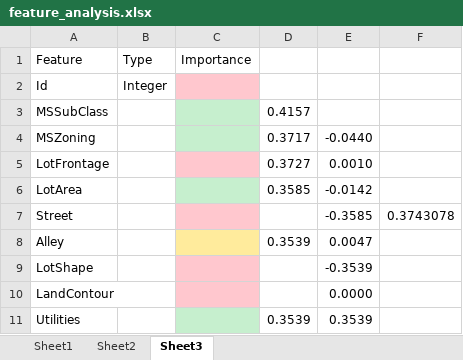
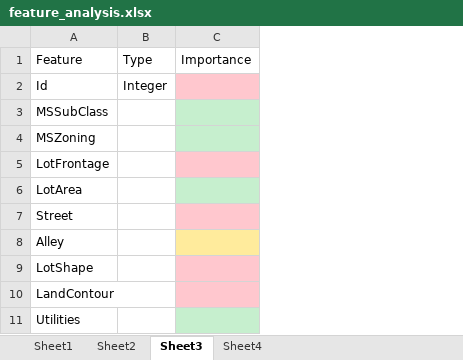
Before and after one commit to bhavesh0009/House-Prices-Advanced-Regression-Techniques, an Excel workbook: feature_analysis.xlsx, sheet Sheet3, drawn as a sheet; only a part is shown; values as stored, in another font and other column widths than the file's, no borders; the diff names each change by its address in the sheet, - before the commit and + after, or states it on an @@ line.

```diff
--- a/feature_analysis.xlsx (sheet Sheet3)
+++ b/feature_analysis.xlsx (sheet Sheet3)
+sheet tab: Sheet4
-column D, rows 3-11: 0.4157 | 0.3717 | 0.3727 | 0.3585 |  | 0.3539 |  |  | 0.3539
-column E, rows 4-11: -0.0440 | 0.0010 | -0.0142 | -0.3585 | 0.0047 | -0.3539 | 0.0000 | 0.3539
-column F, row 7: 0.3743078
```
Also changed, not shown: 8 other files.
